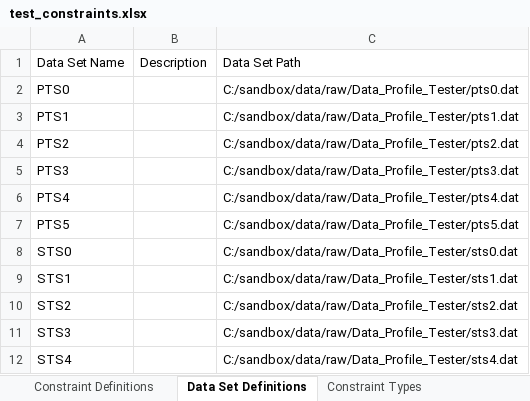
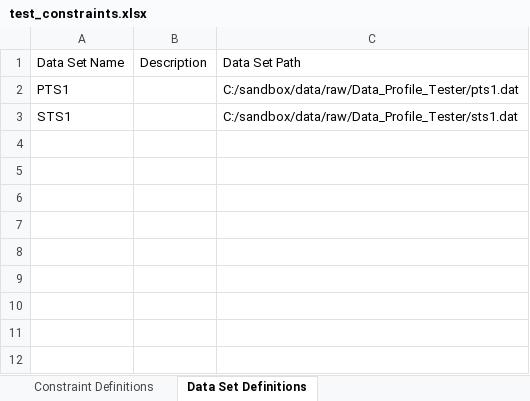
Before and after one commit to hdickie/Data_Profile_Tester, an Excel workbook: test_constraints.xlsx, sheet Data Set Definitions, drawn as a sheet; values as stored, in another font and other column widths than the file's, no borders; the diff names each change by its address in the sheet, - before the commit and + after, or states it on an @@ line.

```diff
--- a/test_constraints.xlsx (sheet Data Set Definitions)
+++ b/test_constraints.xlsx (sheet Data Set Definitions)
-sheet tab: Constraint Types
-row 2: PTS0 |  | C:/sandbox/data/raw/Data_Profile_Tester/pts0.dat
-row 4: PTS2 |  | C:/sandbox/data/raw/Data_Profile_Tester/pts2.dat
-row 5: PTS3 |  | C:/sandbox/data/raw/Data_Profile_Tester/pts3.dat
-row 6: PTS4 |  | C:/sandbox/data/raw/Data_Profile_Tester/pts4.dat
-row 7: PTS5 |  | C:/sandbox/data/raw/Data_Profile_Tester/pts5.dat
-row 8: STS0 |  | C:/sandbox/data/raw/Data_Profile_Tester/sts0.dat
-row 10: STS2 |  | C:/sandbox/data/raw/Data_Profile_Tester/sts2.dat
-row 11: STS3 |  | C:/sandbox/data/raw/Data_Profile_Tester/sts3.dat
-row 12: STS4 |  | C:/sandbox/data/raw/Data_Profile_Tester/sts4.dat
```
Also changed, not shown: sheet Constraint Definitions, sheet Constraint Set Definitions, other sheet tabs, 8 other files.
